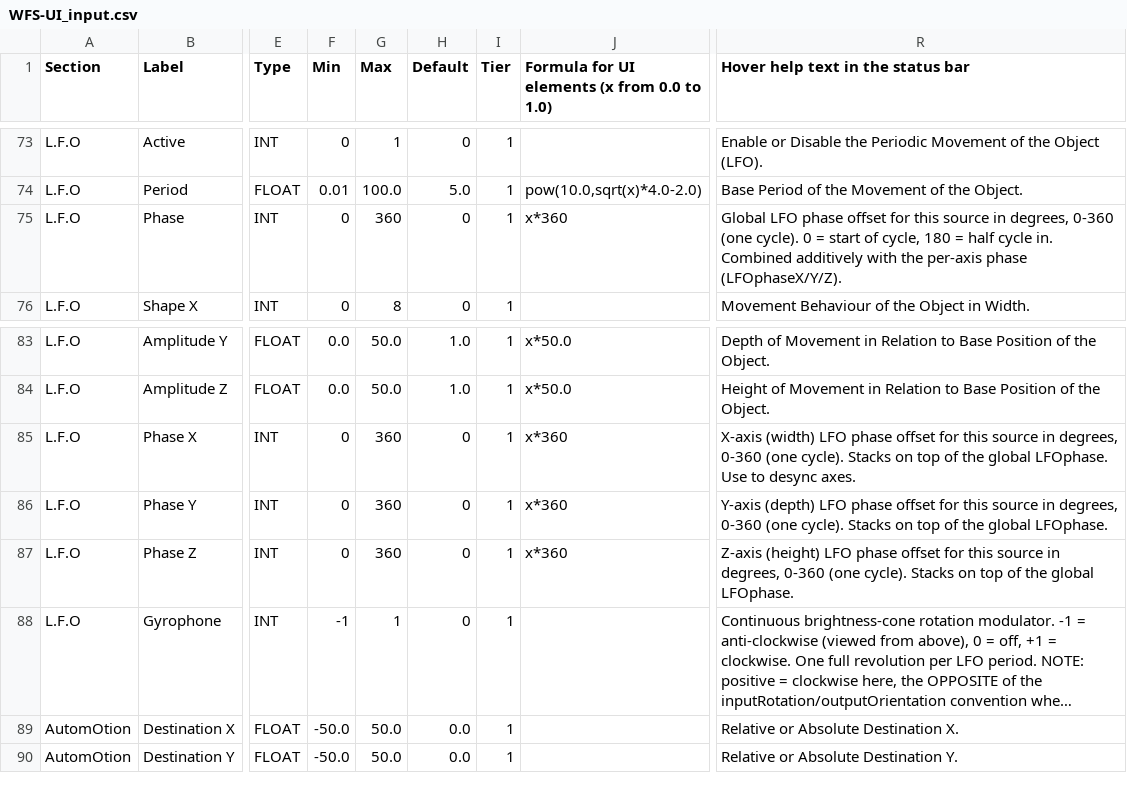
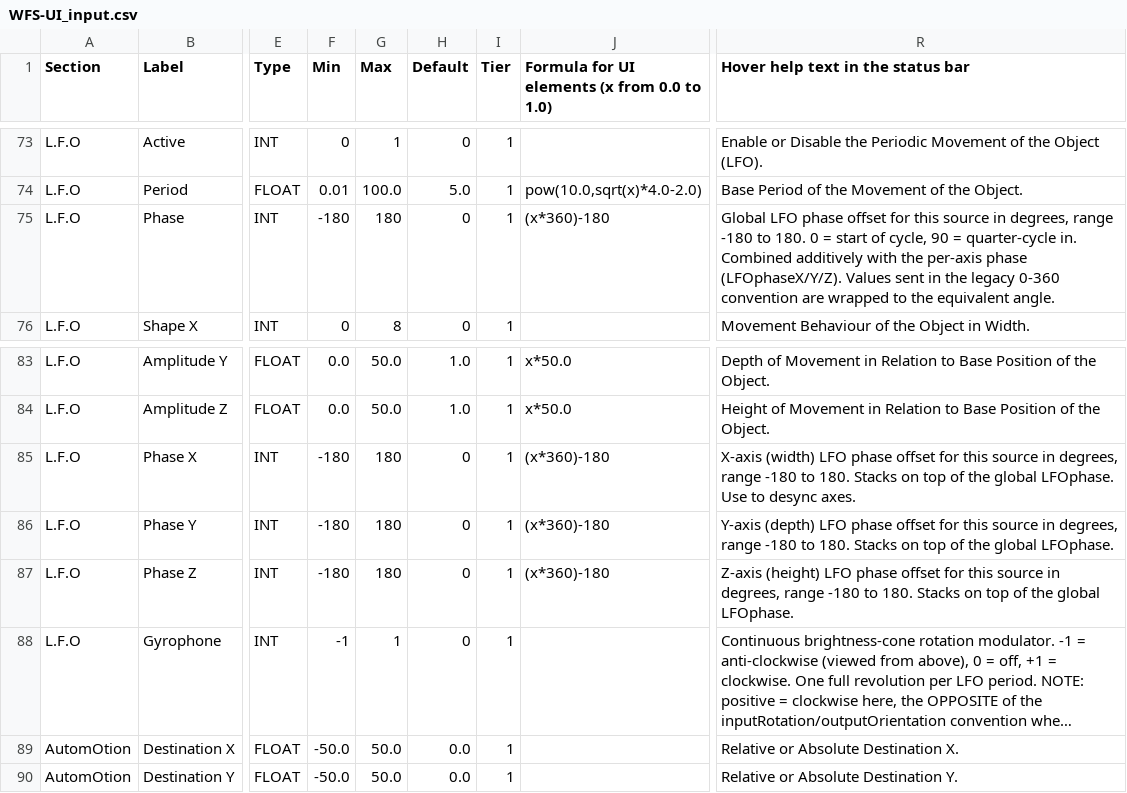
Before and after one commit to pob31/WFS-DIY, a CSV file: Documentation/WFS-UI_input.csv, drawn as a sheet; only a part is shown, gaps mark what is left out; long unchanged cells end in …; the diff names each change by its address in the sheet, - before the commit and + after, or states it on an @@ line.

```diff
--- a/Documentation/WFS-UI_input.csv
+++ b/Documentation/WFS-UI_input.csv
-F75 (Min): 0
+F75 (Min): -180
-G75 (Max): 360
+G75 (Max): 180
-J75: x*360
+J75: (x*360)-180
-R75: …in degrees, 0-360 (one cycle). 0 = start of cycle, 180 = half cycle in. Combined additively with the per-axis phase (LFOphaseX/Y/Z).
+R75: …in degrees, range -180 to 180. 0 = start of cycle, 90 = quarter-cycle in. Combined additively with the per-axis phase (LFOphaseX/Y/Z). Values sent in the legacy 0-360 convention are wrapped to the equivalent angle.
-F85:F87 (Min): 0
+F85:F87 (Min): -180
-G85:G87 (Max): 360
+G85:G87 (Max): 180
-J85:J87: x*360
+J85:J87: (x*360)-180
-R85: …in degrees, 0-360 (one cycle). Stacks on…
+R85: …in degrees, range -180 to 180. Stacks on…
-R86: …in degrees, 0-360 (one cycle). Stacks on…
+R86: …in degrees, range -180 to 180. Stacks on…
-R87: …in degrees, 0-360 (one cycle). Stacks on…
+R87: …in degrees, range -180 to 180. Stacks on…
```
Also changed, not shown: 12 other files.
